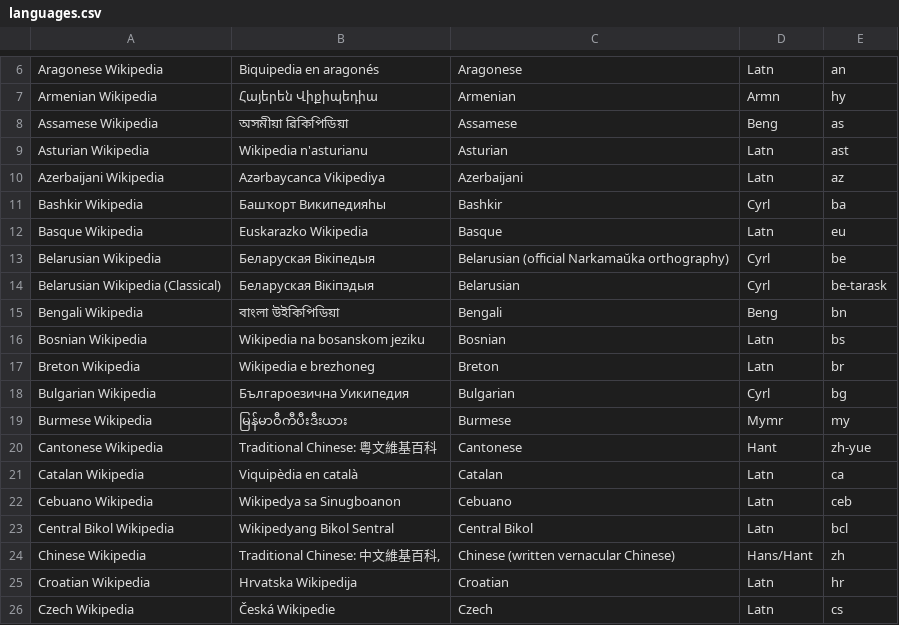
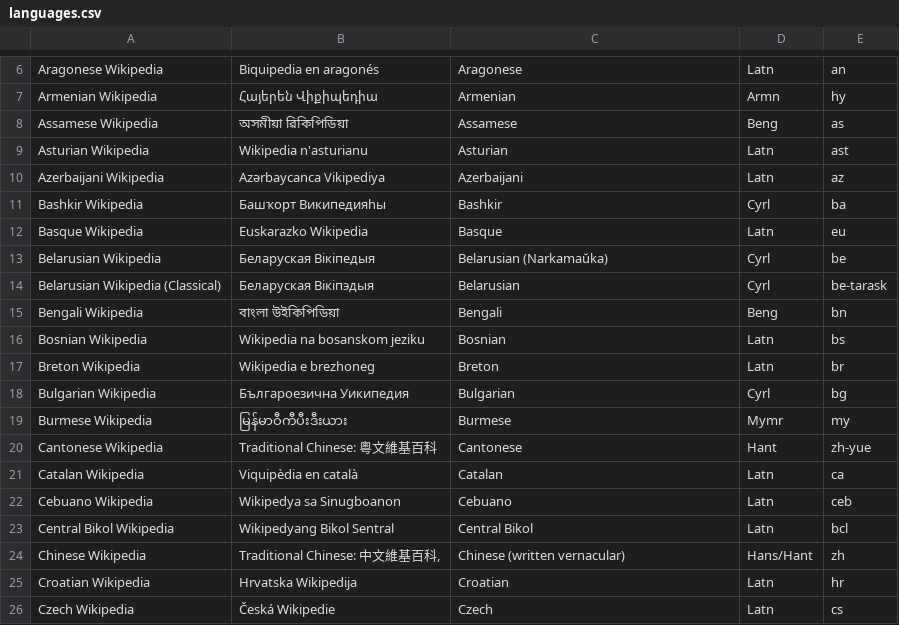
Before and after one commit to robgon-art/fan-fabler, a CSV file: languages.csv, drawn as a sheet; only a part is shown, gaps mark what is left out.

Commit message:
Update languages.csv

```diff
--- a/languages.csv
+++ b/languages.csv
@@ -12,3 +12,3 @@ Bashkir Wikipedia,Башҡорт Википедияһы,Bashkir,Cyrl,ba
 Basque Wikipedia,Euskarazko Wikipedia,Basque,Latn,eu
-Belarusian Wikipedia,Беларуская Вікіпедыя,Belarusian (official Narkamaŭka orthography),Cyrl,be
+Belarusian Wikipedia,Беларуская Вікіпедыя,Belarusian (Narkamaŭka),Cyrl,be
 Belarusian Wikipedia (Classical),Беларуская Вікіпэдыя,Belarusian,Cyrl,be-tarask
@@ -23,3 +23,3 @@ Cebuano Wikipedia,Wikipedya sa Sinugboanon,Cebuano,Latn,ceb
 Central Bikol Wikipedia,Wikipedyang Bikol Sentral,Central Bikol,Latn,bcl
-Chinese Wikipedia,"Traditional Chinese: 中文維基百科,",Chinese (written vernacular Chinese),Hans/Hant,zh
+Chinese Wikipedia,"Traditional Chinese: 中文維基百科,",Chinese (written vernacular),Hans/Hant,zh
 Croatian Wikipedia,Hrvatska Wikipedija,Croatian,Latn,hr
```
